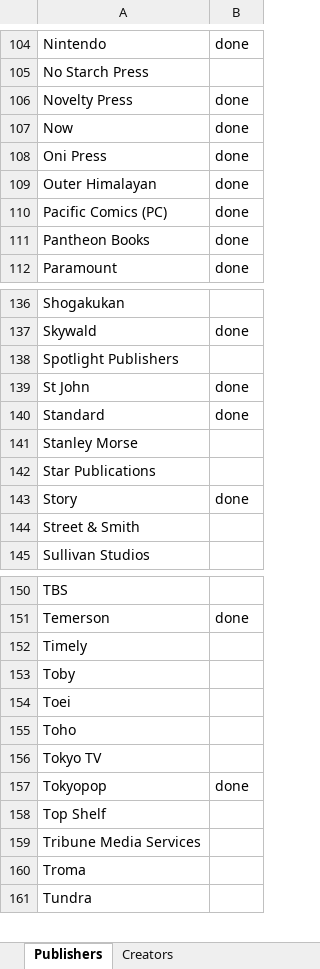
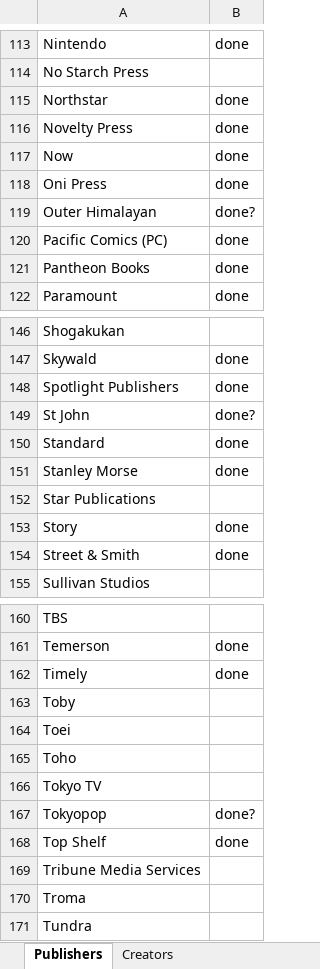
Before and after one commit to blzimg/blzimg.github.io, an Excel workbook: Creators.xlsx, sheet Publishers, drawn as a sheet; only a part is shown, gaps mark what is left out; values as stored, in another font and other column widths than the file's, no borders; addresses are those after the commit; the diff covers the shown part only; the diff names each change by its address in the sheet, - before the commit and + after, or states it on an @@ line.

Commit message:
Northstar

```diff
--- a/Creators.xlsx (sheet Publishers)
+++ b/Creators.xlsx (sheet Publishers)
+row 115: Northstar | done
-B119: done
+B119: done?
-B148: (empty)
+B148: done
-B149: done
+B149: done?
-B151: (empty)
+B151: done
-B154: (empty)
+B154: done
-B162: (empty)
+B162: done
-B167: done
+B167: done?
-B168: (empty)
+B168: done
```
Also changed, not shown: 11 added rows, 1 removed row and 16 edited cells elsewhere in this sheet, 17 other files.
